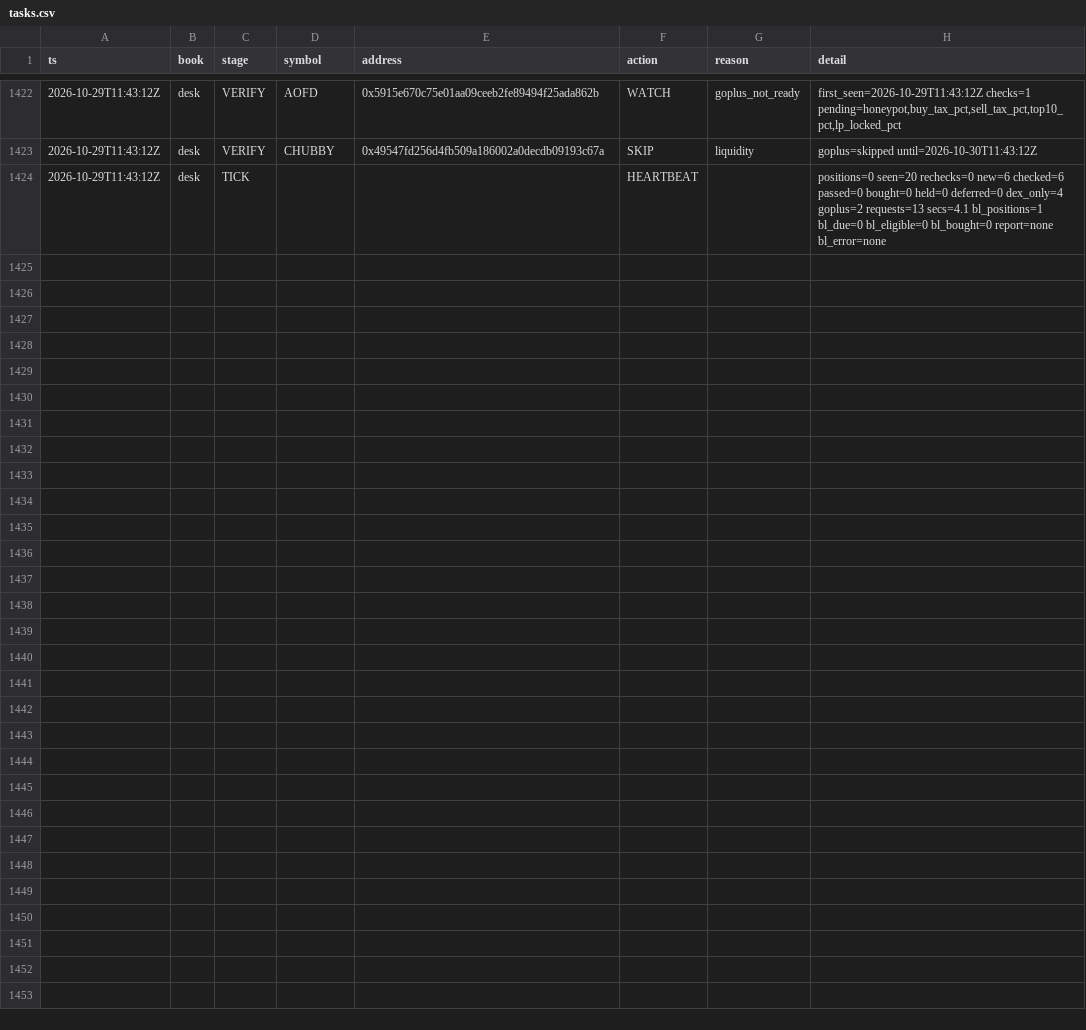
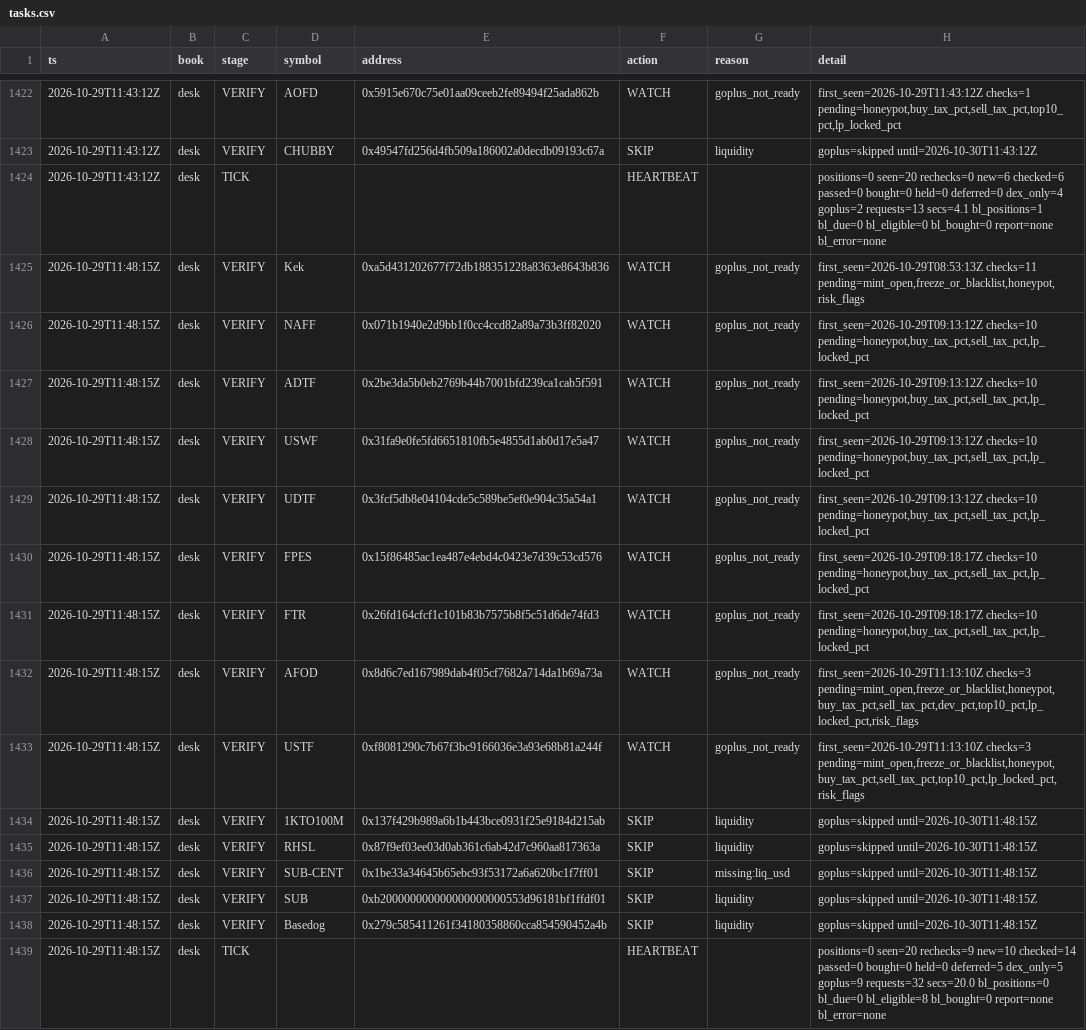
Before and after one commit to Zirqo-Dev/baseline-desk, a CSV file: data/daily/2026-10-29/tasks.csv, drawn as a sheet; only a part is shown, gaps mark what is left out; the diff names each change by its address in the sheet, - before the commit and + after, or states it on an @@ line.

```diff
--- a/data/daily/2026-10-29/tasks.csv
+++ b/data/daily/2026-10-29/tasks.csv
+row 1425: 2026-10-29T11:48:15Z | desk | VERIFY | Kek | 0xa5d431202677f72db188351228a8363e8643b836 | WATCH | goplus_not_ready | first_seen=2026-10-29T08:53:13Z checks=11 pending=mint_open,freeze_or_blacklist,honeypot,risk_flags
+row 1426: 2026-10-29T11:48:15Z | desk | VERIFY | NAFF | 0x071b1940e2d9bb1f0cc4ccd82a89a73b3ff82020 | WATCH | goplus_not_ready | first_seen=2026-10-29T09:13:12Z checks=10 pending=honeypot,buy_tax_pct,sell_tax_pct,lp_locked_pct
+row 1427: 2026-10-29T11:48:15Z | desk | VERIFY | ADTF | 0x2be3da5b0eb2769b44b7001bfd239ca1cab5f591 | WATCH | goplus_not_ready | first_seen=2026-10-29T09:13:12Z checks=10 pending=honeypot,buy_tax_pct,sell_tax_pct,lp_locked_pct
+row 1428: 2026-10-29T11:48:15Z | desk | VERIFY | USWF | 0x31fa9e0fe5fd6651810fb5e4855d1ab0d17e5a47 | WATCH | goplus_not_ready | first_seen=2026-10-29T09:13:12Z checks=10 pending=honeypot,buy_tax_pct,sell_tax_pct,lp_locked_pct
+row 1429: 2026-10-29T11:48:15Z | desk | VERIFY | UDTF | 0x3fcf5db8e04104cde5c589be5ef0e904c35a54a1 | WATCH | goplus_not_ready | first_seen=2026-10-29T09:13:12Z checks=10 pending=honeypot,buy_tax_pct,sell_tax_pct,lp_locked_pct
+row 1430: 2026-10-29T11:48:15Z | desk | VERIFY | FPES | 0x15f86485ac1ea487e4ebd4c0423e7d39c53cd576 | WATCH | goplus_not_ready | first_seen=2026-10-29T09:18:17Z checks=10 pending=honeypot,buy_tax_pct,sell_tax_pct,lp_locked_pct
+row 1431: 2026-10-29T11:48:15Z | desk | VERIFY | FTR | 0x26fd164cfcf1c101b83b7575b8f5c51d6de74fd3 | WATCH | goplus_not_ready | first_seen=2026-10-29T09:18:17Z checks=10 pending=honeypot,buy_tax_pct,sell_tax_pct,lp_locked_pct
+row 1432: 2026-10-29T11:48:15Z | desk | VERIFY | AFOD | 0x8d6c7ed167989dab4f05cf7682a714da1b69a73a | WATCH | goplus_not_ready | first_seen=2026-10-29T11:13:10Z checks=3 pending=mint_open,freeze_or_blacklist,honeypot,buy_tax_pct,sell_tax_pct,dev_pct,top10_pct,lp_locked_pct,risk_flags
+row 1433: 2026-10-29T11:48:15Z | desk | VERIFY | USTF | 0xf8081290c7b67f3bc9166036e3a93e68b81a244f | WATCH | goplus_not_ready | first_seen=2026-10-29T11:13:10Z checks=3 pending=mint_open,freeze_or_blacklist,honeypot,buy_tax_pct,sell_tax_pct,top10_pct,lp_locked_pct,risk_flags
+row 1434: 2026-10-29T11:48:15Z | desk | VERIFY | 1KTO100M | 0x137f429b989a6b1b443bce0931f25e9184d215ab | SKIP | liquidity | goplus=skipped until=2026-10-30T11:48:15Z
+row 1435: 2026-10-29T11:48:15Z | desk | VERIFY | RHSL | 0x87f9ef03ee03d0ab361c6ab42d7c960aa817363a | SKIP | liquidity | goplus=skipped until=2026-10-30T11:48:15Z
+row 1436: 2026-10-29T11:48:15Z | desk | VERIFY | SUB-CENT | 0x1be33a34645b65ebc93f53172a6a620bc1f7ff01 | SKIP | missing:liq_usd | goplus=skipped until=2026-10-30T11:48:15Z
+row 1437: 2026-10-29T11:48:15Z | desk | VERIFY | SUB | 0xb200000000000000000000553d96181bf1ffdf01 | SKIP | liquidity | goplus=skipped until=2026-10-30T11:48:15Z
+row 1438: 2026-10-29T11:48:15Z | desk | VERIFY | Basedog | 0x279c585411261f34180358860cca854590452a4b | SKIP | liquidity | goplus=skipped until=2026-10-30T11:48:15Z
+row 1439: 2026-10-29T11:48:15Z | desk | TICK |  |  | HEARTBEAT |  | positions=0 seen=20 rechecks=9 new=10 checked=14 passed=0 bought=0 held=0 deferred=5 dex_only=5 goplus=9 requests=32 secs=20.0 bl_positions=0 bl_due=0 bl_eligible=8 bl_bought=0 report=none bl_error=none
```
Also changed, not shown: 1 other file.
